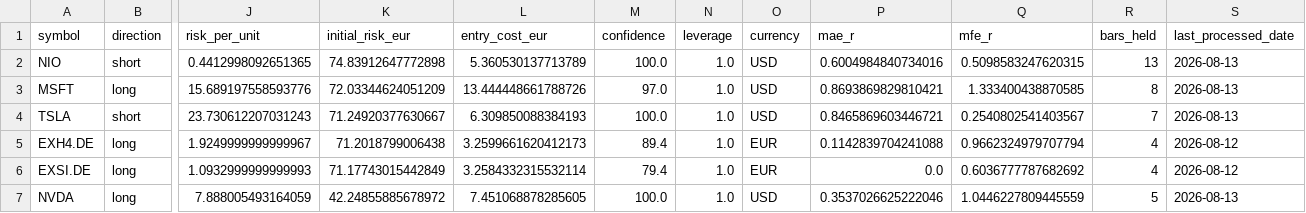
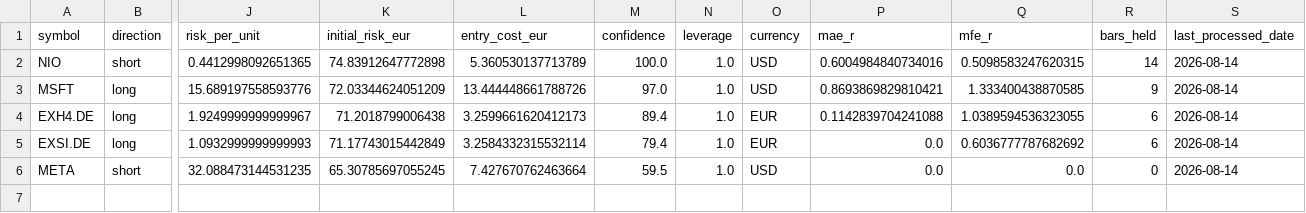
Before and after one commit to rafamarino04/portfolio-manager, a CSV file: data/paper_open_positions.csv, drawn as a sheet; only a part is shown, gaps mark what is left out; removed rows and columns are numbered as before the commit, all else as after; rows hold the shown columns only; the diff names each change by its address in the sheet, - before the commit and + after, or states it on an @@ line.

```diff
--- a/data/paper_open_positions.csv
+++ b/data/paper_open_positions.csv
-R2 (bars_held): 13
+R2 (bars_held): 14
-S2:S3 (last_processed_date): 2026-08-13
+S2:S3 (last_processed_date): 2026-08-14
-R3 (bars_held): 8
+R3 (bars_held): 9
-row 4: TSLA | short | 23.730612207031243 | 71.24920377630667 | 6.309850088384193 | 100.0 | 1.0 | USD | 0.8465869603446721 | 0.2540802541403567 | 7 | 2026-08-13
-Q4 (mfe_r): 0.9662324979707794
+Q4 (mfe_r): 1.0389594536323055
-R4:R5 (bars_held): 4
+R4:R5 (bars_held): 6
-S4:S5 (last_processed_date): 2026-08-12
+S4:S5 (last_processed_date): 2026-08-14
-row 7: NVDA | long | 7.888005493164059 | 42.24855885678972 | 7.451068878285605 | 100.0 | 1.0 | USD | 0.3537026625222046 | 1.0446227809445559 | 5 | 2026-08-13
+row 6: META | short | 32.088473144531235 | 65.30785697055245 | 7.427670762463664 | 59.5 | 1.0 | USD | 0.0 | 0.0 | 0 | 2026-08-14
```
Also changed, not shown: data/paper_closed_trades.csv, 1 other file.
